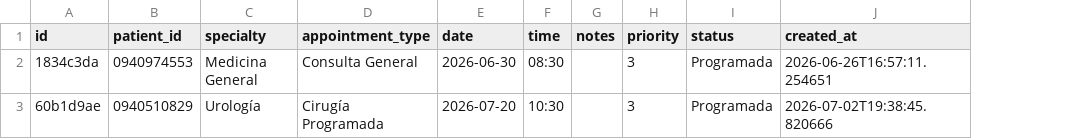
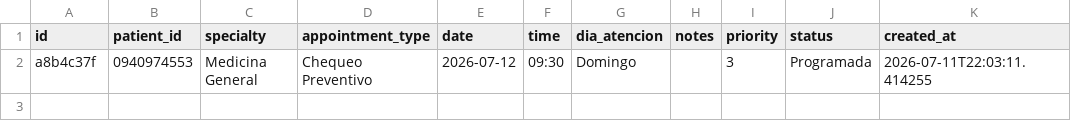
Before and after one commit to TheBloodyCode/Sistema-Gestion-Pacientes, a CSV file: data/citas.csv, drawn as a sheet; removed rows and columns are numbered as before the commit, all else as after; the diff names each change by its address in the sheet, - before the commit and + after, or states it on an @@ line.

```diff
--- a/data/citas.csv
+++ b/data/citas.csv
+column G (dia_atencion), row 2: Domingo
-A2 (id): 1834c3da
+A2 (id): a8b4c37f
-D2 (appointment_type): Consulta General
+D2 (appointment_type): Chequeo Preventivo
-E2 (date): 2026-06-30
+E2 (date): 2026-07-12
-F2 (time): 08:30
+F2 (time): 09:30
-K2 (created_at): 2026-06-26T16:57:11.254651
+K2 (created_at): 2026-07-11T22:03:11.414255
-row 3: 60b1d9ae | 0940510829 | Urología | Cirugía Programada | 2026-07-20 | 10:30 |  | 3 | Programada | 2026-07-02T19:38:45.820666
```
Also changed, not shown: 9 other files.
